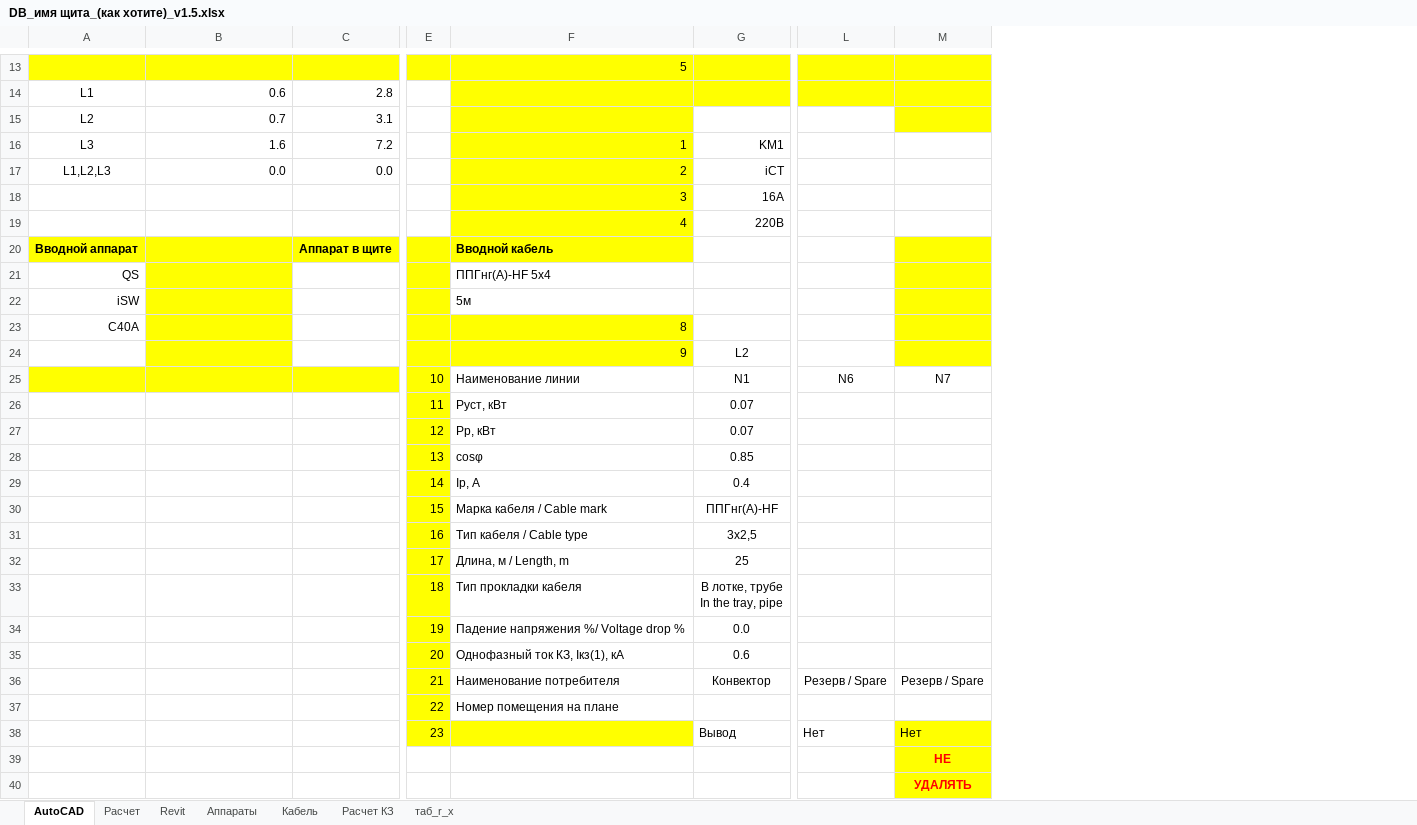
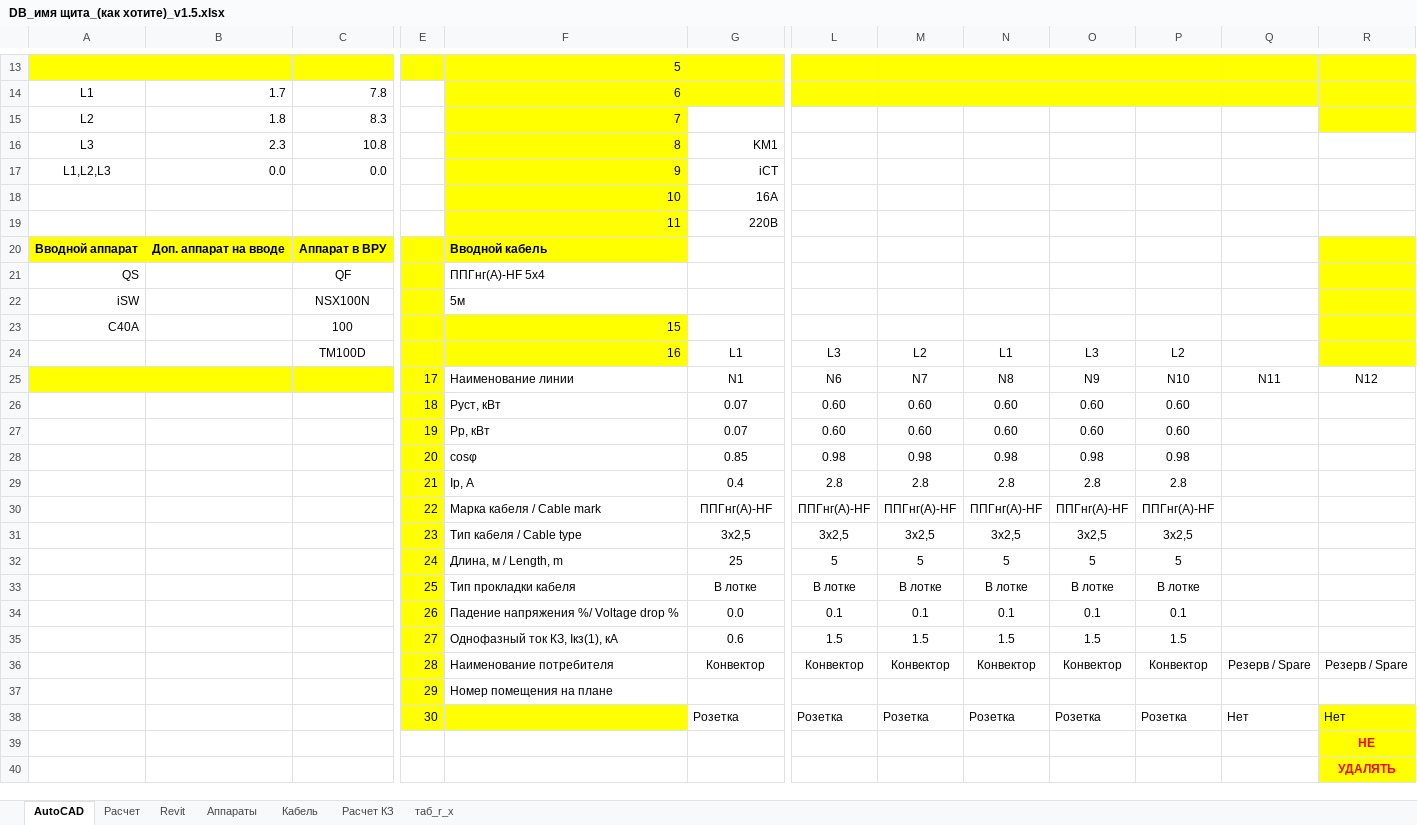
Before and after one commit to Derie1/SLD_Builder, an Excel workbook: test_files/DB_имя щита_(как хотите)_v1.5.xlsx, sheet AutoCAD, drawn as a sheet; only a part is shown, gaps mark what is left out; values as stored, in another font and other column widths than the file's, no borders; removed rows and columns are numbered as before the commit, all else as after; rows hold the shown columns only; ↵ is a line break in a cell; the diff covers the shown part only; the diff names each change by its address in the sheet, - before the commit and + after, or states it on an @@ line.

```diff
--- a/test_files/DB_имя щита_(как хотите)_v1.5.xlsx (sheet AutoCAD)
+++ b/test_files/DB_имя щита_(как хотите)_v1.5.xlsx (sheet AutoCAD)
-column C, rows 14-20: 2.8 | 3.1 | 7.2 | 0.0 |  |  | Аппарат в щите
+column C, rows 14-23: 7.8 | 8.3 | 10.8 | 0.0 |  |  | Аппарат в ВРУ | QF | NSX100N | 100
+column L, rows 25-32: N6 | 0.60 | 0.60 | 0.98 | 2.8 | ППГнг(А)-HF | 3x2,5 | 5; rows 34-36: 0.1 | 1.5 | Конвектор
+column M, rows 25-32: N7 | 0.60 | 0.60 | 0.98 | 2.8 | ППГнг(А)-HF | 3x2,5 | 5; rows 34-36: 0.1 | 1.5 | Конвектор
+column N, rows 25-32: N8 | 0.60 | 0.60 | 0.98 | 2.8 | ППГнг(А)-HF | 3x2,5 | 5; rows 34-36: 0.1 | 1.5 | Конвектор
+column O, rows 25-32: N9 | 0.60 | 0.60 | 0.98 | 2.8 | ППГнг(А)-HF | 3x2,5 | 5; rows 34-36: 0.1 | 1.5 | Конвектор
+column P, rows 25-32: N10 | 0.60 | 0.60 | 0.98 | 2.8 | ППГнг(А)-HF | 3x2,5 | 5; rows 34-36: 0.1 | 1.5 | Конвектор
-B14: 0.6
+B14: 1.7
-F14: (empty)
+F14: 6
-B15: 0.7
+B15: 1.8
-F15: (empty)
+F15: 7
-B16: 1.6
+B16: 2.3
-F16: 1
+F16: 8
-F17: 2
+F17: 9
-F18: 3
+F18: 10
-F19: 4
+F19: 11
-B20: (empty)
+B20: Доп. аппарат на вводе
-B21:B23 fill: #FFFF00
+B21:B23 fill: none
-F23: 8
+F23: 15
-row 24:  |  |  |  | 9 | L2
+row 24:  |  | TM100D |  | 16 | L1 | L3 | L2 | L1 | L3 | L2
-E25: 10
+E25: 17
-Q25: N6
+Q25: N11
-R25: N7
+R25: N12
-E26: 11
+E26: 18
-E27: 12
+E27: 19
-E28: 13
+E28: 20
-E29: 14
+E29: 21
-E30: 15
+E30: 22
-E31: 16
+E31: 23
-E32: 17
+E32: 24
-row 33:  |  |  | 18 | Тип прокладки кабеля | В лотке, трубе ↵ In the tray, pipe
+row 33:  |  |  | 25 | Тип прокладки кабеля | В лотке | В лотке | В лотке | В лотке | В лотке | В лотке
-E34: 19
+E34: 26
-E35: 20
+E35: 27
-E36: 21
+E36: 28
-E37: 22
+E37: 29
-row 38:  |  |  | 23 |  | Вывод | Нет | Нет
+row 38:  |  |  | 30 |  | Розетка | Розетка | Розетка | Розетка | Розетка | Розетка | Нет | Нет
```
Also changed, not shown: 1 added row, 1 removed row and 24 edited cells elsewhere in this sheet, sheet Расчет, sheet Revit, formulas that keep their value, 15 other files.
